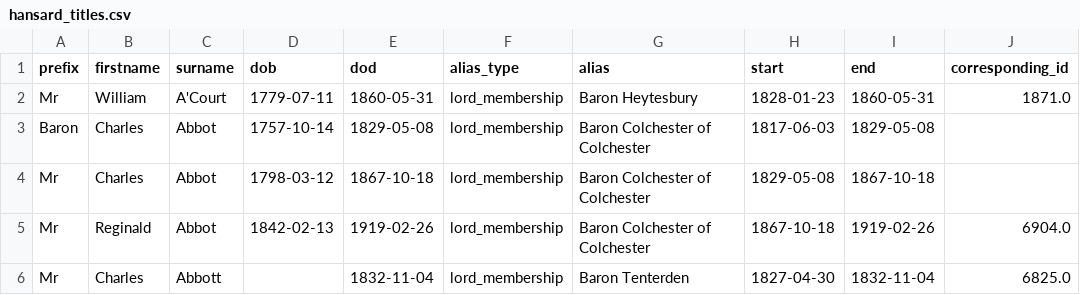
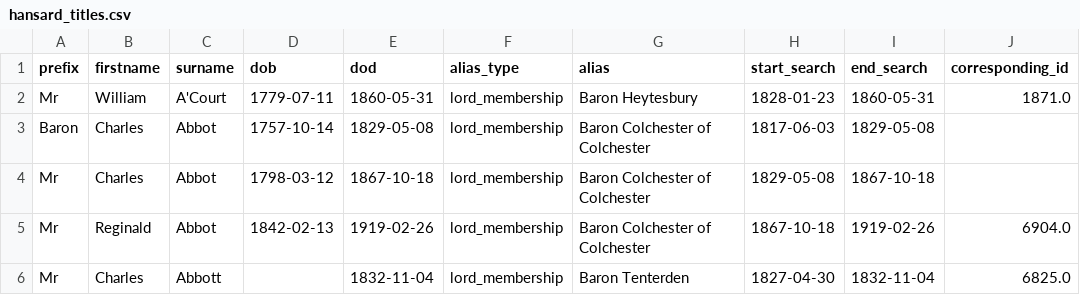
Before and after one commit to stephbuon/hansard-speakers, a CSV file: data/hansard_titles.csv, drawn as a sheet; only a part is shown.

Commit message:
update for hansard_titles and peerage_titles

```diff
--- a/data/hansard_titles.csv
+++ b/data/hansard_titles.csv
@@ -1,2 +1,2 @@
-prefix,firstname,surname,dob,dod,alias_type,alias,start,end,corresponding_id
+prefix,firstname,surname,dob,dod,alias_type,alias,start_search,end_search,corresponding_id
 Mr,William,A'Court,1779-07-11,1860-05-31,lord_membership,Baron Heytesbury,1828-01-23,1860-05-31,1871.0
```
Also changed, not shown: 2 other files.
